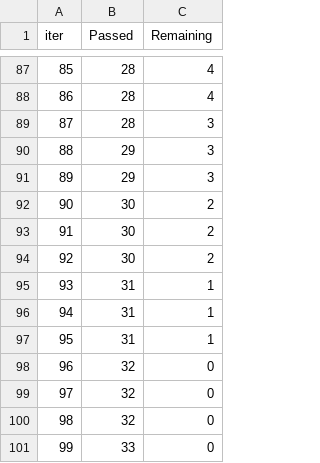
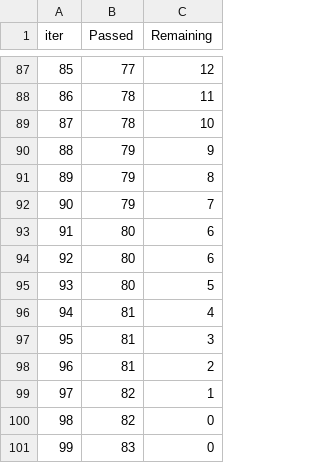
Before and after one commit to LucasZV/ONLINE_DS_THEBRIDGE_-LA_PINTA-, a TSV file: ML_TOOLBOX_II/catboost_info/time_left.tsv, drawn as a sheet; only a part is shown, gaps mark what is left out; the diff covers the shown part only.

```diff
--- a/ML_TOOLBOX_II/catboost_info/time_left.tsv
+++ b/ML_TOOLBOX_II/catboost_info/time_left.tsv
@@ -87,15 +87,15 @@ iter	Passed	Remaining
-85	28	4
-86	28	4
-87	28	3
-88	29	3
-89	29	3
-90	30	2
-91	30	2
-92	30	2
-93	31	1
-94	31	1
-95	31	1
-96	32	0
-97	32	0
-98	32	0
-99	33	0
+85	77	12
+86	78	11
+87	78	10
+88	79	9
+89	79	8
+90	79	7
+91	80	6
+92	80	6
+93	80	5
+94	81	4
+95	81	3
+96	81	2
+97	82	1
+98	82	0
+99	83	0
```
Also changed, not shown: 170 edited cells elsewhere in this file, 4 other files.
